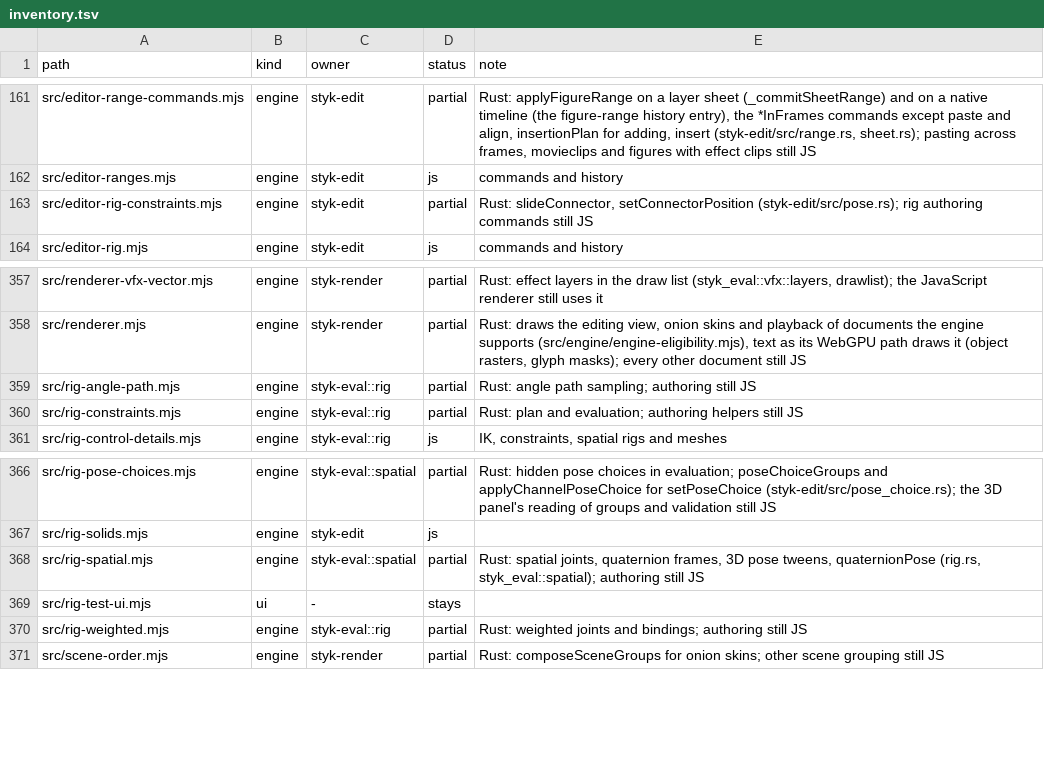
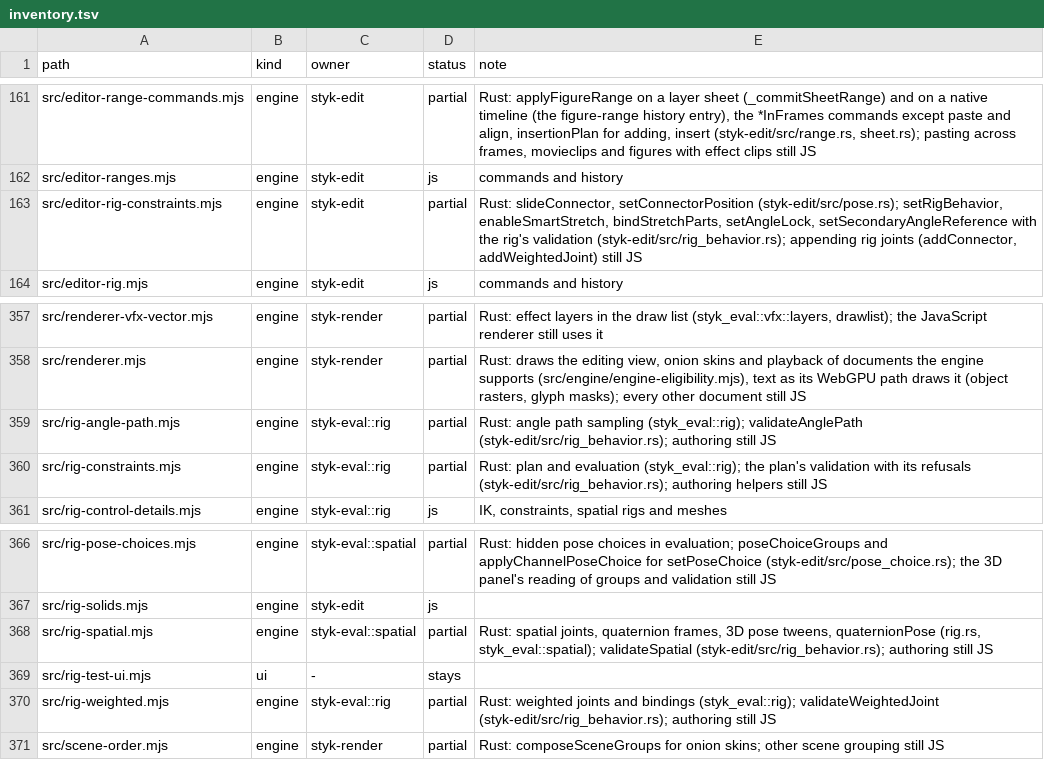
Before and after one commit to Belligerently/StykAnimate-App, a TSV file: engine/inventory.tsv, drawn as a sheet; only a part is shown, gaps mark what is left out.

```diff
--- a/engine/inventory.tsv
+++ b/engine/inventory.tsv
@@ -162,3 +162,3 @@ src/editor-range-commands.mjs	engine	styk-edit	partial	Rust: applyFigureRange on
 src/editor-ranges.mjs	engine	styk-edit	js	commands and history
-src/editor-rig-constraints.mjs	engine	styk-edit	partial	Rust: slideConnector, setConnectorPosition (styk-edit/src/pose.rs); rig authoring commands still JS
+src/editor-rig-constraints.mjs	engine	styk-edit	partial	Rust: slideConnector, setConnectorPosition (styk-edit/src/pose.rs); setRigBehavior, enableSmartStretch, bindStretchParts, setAngleLock, setSecondaryAngleReference with the rig's validation (styk-edit/src/rig_behavior.rs); appending rig joints (addConnector, addWeightedJoint) still JS
 src/editor-rig.mjs	engine	styk-edit	js	commands and history
@@ -358,4 +358,4 @@ src/renderer-vfx-vector.mjs	engine	styk-render	partial	Rust: effect layers in th
 src/renderer.mjs	engine	styk-render	partial	Rust: draws the editing view, onion skins and playback of documents the engine supports (src/engine/engine-eligibility.mjs), text as its WebGPU path draws it (object rasters, glyph masks); every other document still JS
-src/rig-angle-path.mjs	engine	styk-eval::rig	partial	Rust: angle path sampling; authoring still JS
-src/rig-constraints.mjs	engine	styk-eval::rig	partial	Rust: plan and evaluation; authoring helpers still JS
+src/rig-angle-path.mjs	engine	styk-eval::rig	partial	Rust: angle path sampling (styk_eval::rig); validateAnglePath (styk-edit/src/rig_behavior.rs); authoring still JS
+src/rig-constraints.mjs	engine	styk-eval::rig	partial	Rust: plan and evaluation (styk_eval::rig); the plan's validation with its refusals (styk-edit/src/rig_behavior.rs); authoring helpers still JS
 src/rig-control-details.mjs	engine	styk-eval::rig	js	IK, constraints, spatial rigs and meshes
@@ -367,5 +367,5 @@ src/rig-pose-choices.mjs	engine	styk-eval::spatial	partial	Rust: hidden pose cho
 src/rig-solids.mjs	engine	styk-edit	js	
-src/rig-spatial.mjs	engine	styk-eval::spatial	partial	Rust: spatial joints, quaternion frames, 3D pose tweens, quaternionPose (rig.rs, styk_eval::spatial); authoring still JS
+src/rig-spatial.mjs	engine	styk-eval::spatial	partial	Rust: spatial joints, quaternion frames, 3D pose tweens, quaternionPose (rig.rs, styk_eval::spatial); validateSpatial (styk-edit/src/rig_behavior.rs); authoring still JS
 src/rig-test-ui.mjs	ui	-	stays	
-src/rig-weighted.mjs	engine	styk-eval::rig	partial	Rust: weighted joints and bindings; authoring still JS
+src/rig-weighted.mjs	engine	styk-eval::rig	partial	Rust: weighted joints and bindings (styk_eval::rig); validateWeightedJoint (styk-edit/src/rig_behavior.rs); authoring still JS
 src/scene-order.mjs	engine	styk-render	partial	Rust: composeSceneGroups for onion skins; other scene grouping still JS
```
Also changed, not shown: 15 other files.
